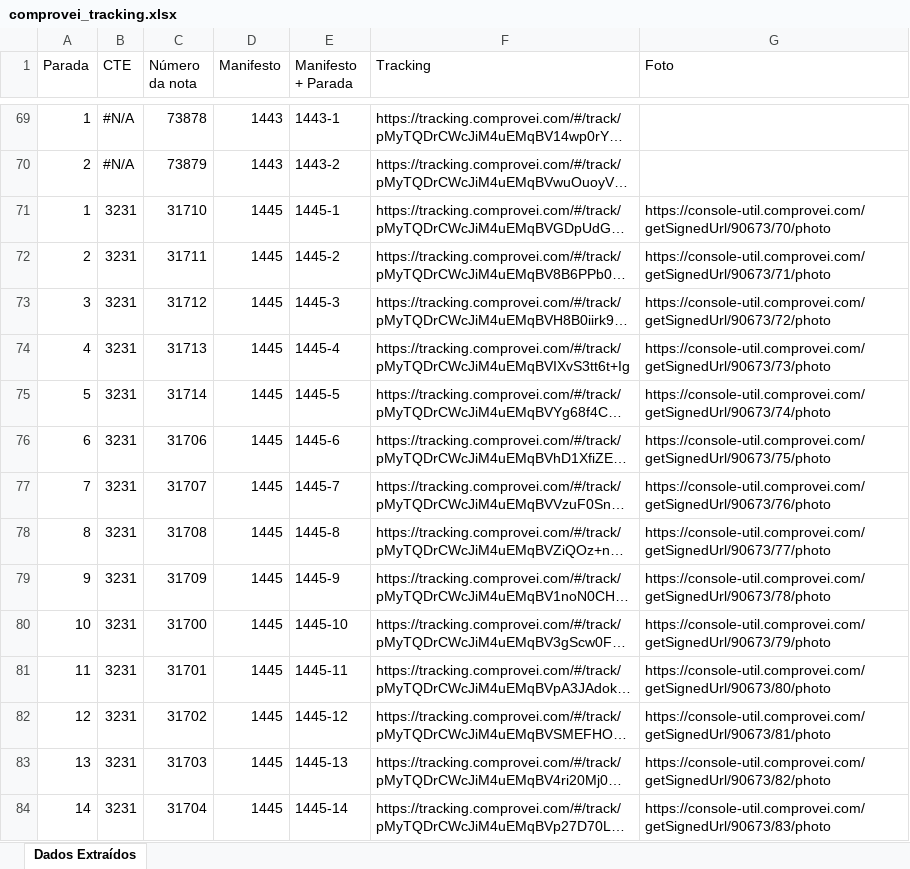
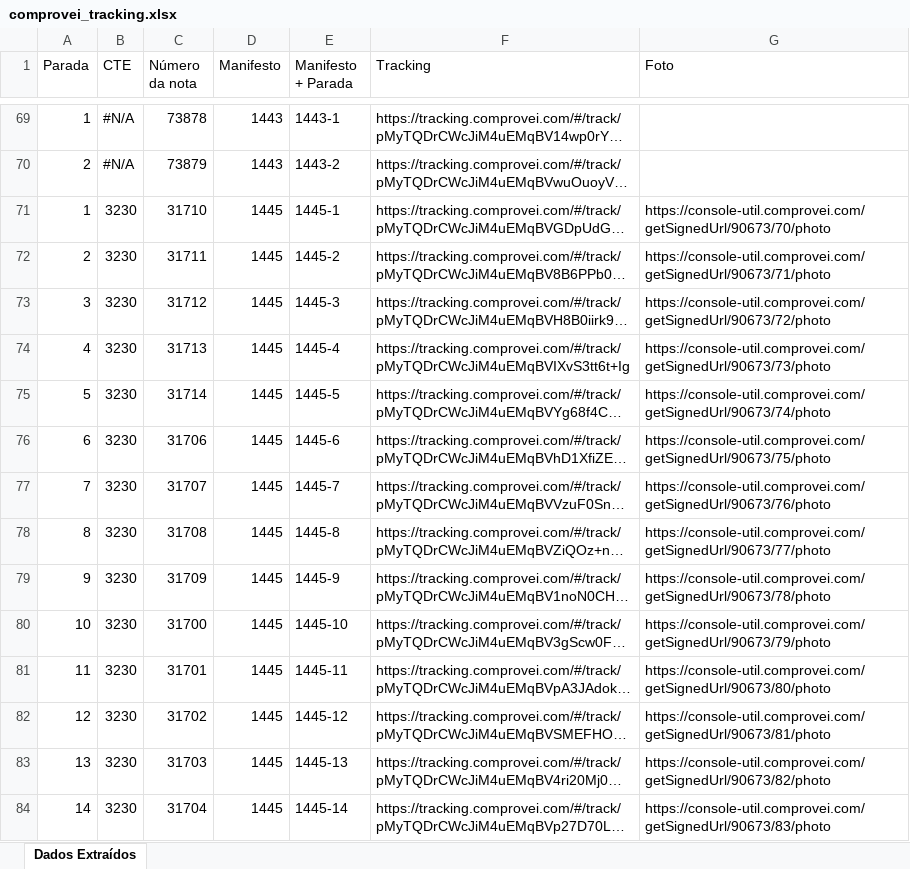
Before and after one commit to Gustavopac/consultaarrow, an Excel workbook: comprovei_tracking.xlsx, sheet Dados Extraídos, drawn as a sheet; only a part is shown, gaps mark what is left out; long unchanged cells end in …; values as stored, in another font and other column widths than the file's, no cell formats; table styles not drawn; the diff covers the shown part only; the diff names each change by its address in the sheet, - before the commit and + after, or states it on an @@ line.

Commit message:
Atualizando planilha com novos dados

```diff
--- a/comprovei_tracking.xlsx (sheet Dados Extraídos)
+++ b/comprovei_tracking.xlsx (sheet Dados Extraídos)
-B71:B84 (CTE): 3231
+B71:B84 (CTE): 3230
```
Also changed, not shown: 37 added rows and 66 edited cells elsewhere in this sheet, cell formats, formulas that keep their value.
